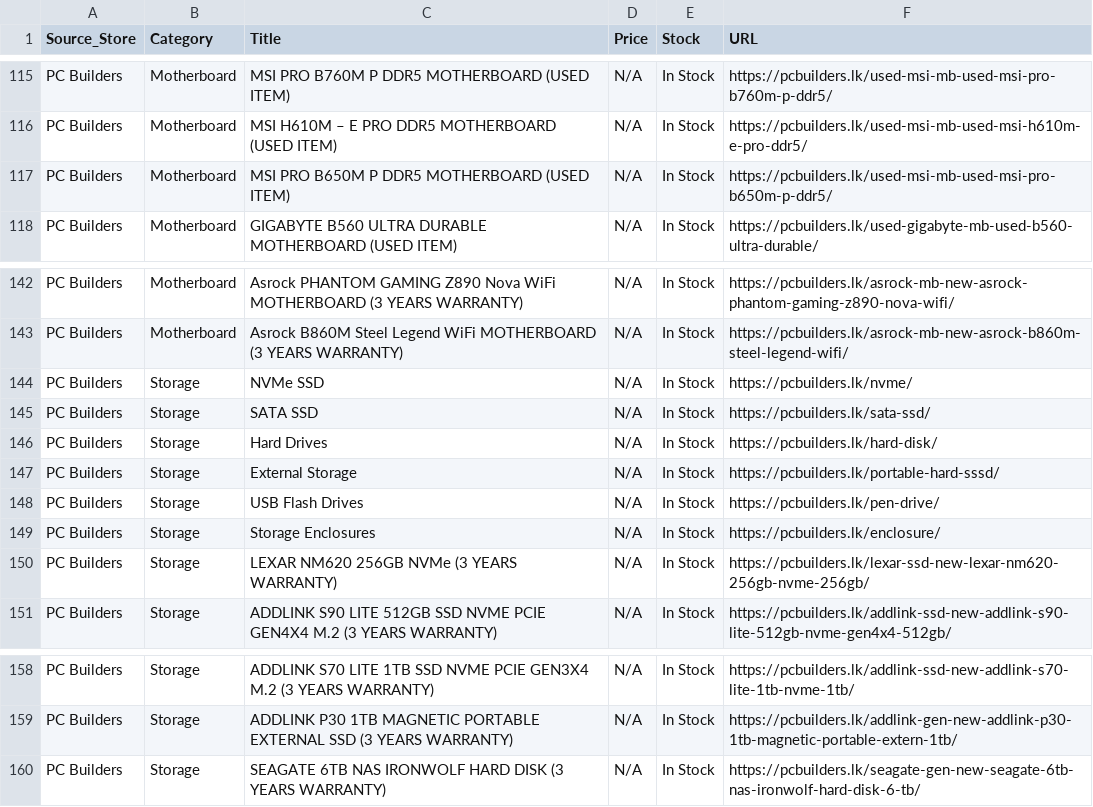
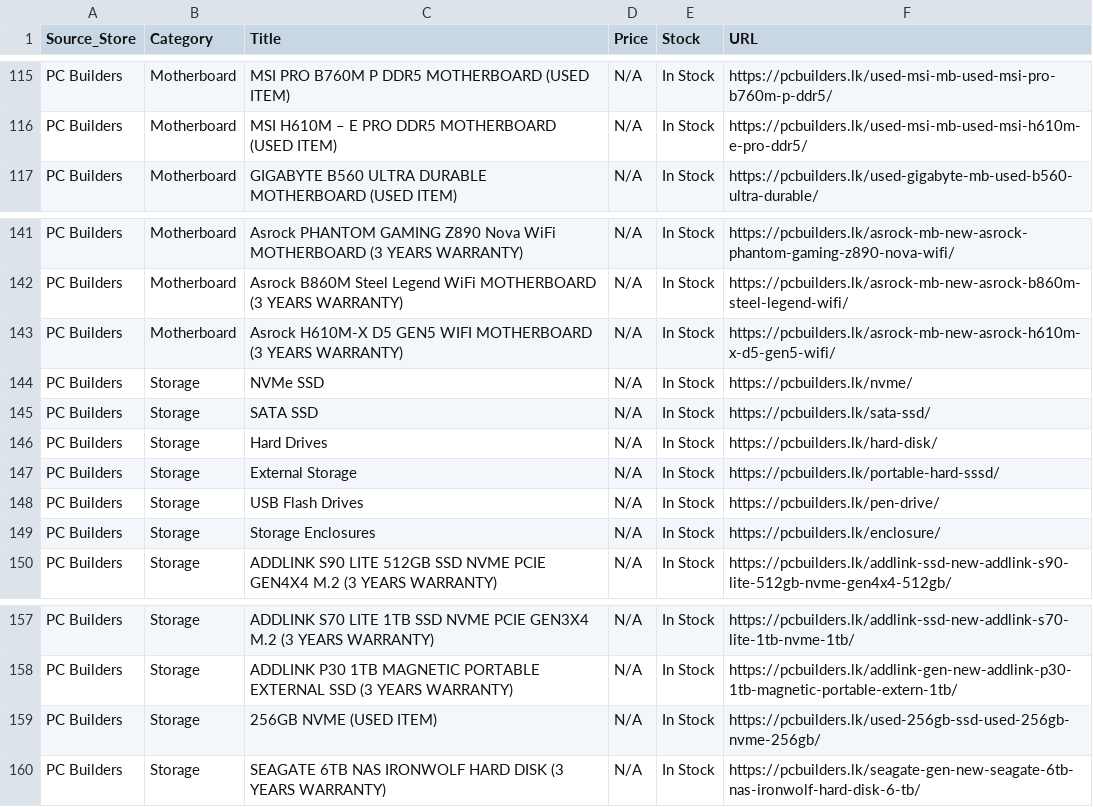
Before and after one commit to ChalanaDilshan/rig-recon, a CSV file: data/raw/pc_builders_all_products.csv, drawn as a sheet; only a part is shown, gaps mark what is left out.

```diff
--- a/data/raw/pc_builders_all_products.csv
+++ b/data/raw/pc_builders_all_products.csv
@@ -116,3 +116,2 @@ PC Builders,Motherboard,MSI PRO B760M P DDR5 MOTHERBOARD (USED ITEM),N/A,In Stoc
 PC Builders,Motherboard,MSI H610M – E PRO DDR5 MOTHERBOARD (USED ITEM),N/A,In Stock,https://pcbuilders.lk/used-msi-mb-used-msi-h610m-e-pro-ddr5/
-PC Builders,Motherboard,MSI PRO B650M P DDR5 MOTHERBOARD (USED ITEM),N/A,In Stock,https://pcbuilders.lk/used-msi-mb-used-msi-pro-b650m-p-ddr5/
 PC Builders,Motherboard,GIGABYTE B560 ULTRA DURABLE MOTHERBOARD (USED ITEM),N/A,In Stock,https://pcbuilders.lk/used-gigabyte-mb-used-b560-ultra-durable/
@@ -143,2 +142,3 @@ PC Builders,Motherboard,Asrock PHANTOM GAMING Z890 Nova WiFi MOTHERBOARD (3 YEAR
 PC Builders,Motherboard,Asrock B860M Steel Legend WiFi MOTHERBOARD (3 YEARS WARRANTY),N/A,In Stock,https://pcbuilders.lk/asrock-mb-new-asrock-b860m-steel-legend-wifi/
+PC Builders,Motherboard,Asrock H610M-X D5 GEN5 WIFI MOTHERBOARD (3 YEARS WARRANTY),N/A,In Stock,https://pcbuilders.lk/asrock-mb-new-asrock-h610m-x-d5-gen5-wifi/
 PC Builders,Storage,NVMe SSD,N/A,In Stock,https://pcbuilders.lk/nvme/
@@ -149,3 +149,2 @@ PC Builders,Storage,USB Flash Drives,N/A,In Stock,https://pcbuilders.lk/pen-driv
 PC Builders,Storage,Storage Enclosures,N/A,In Stock,https://pcbuilders.lk/enclosure/
-PC Builders,Storage,LEXAR NM620 256GB NVMe (3 YEARS WARRANTY),N/A,In Stock,https://pcbuilders.lk/lexar-ssd-new-lexar-nm620-256gb-nvme-256gb/
 PC Builders,Storage,ADDLINK S90 LITE 512GB SSD NVME PCIE GEN4X4 M.2 (3 YEARS WARRANTY),N/A,In Stock,https://pcbuilders.lk/addlink-ssd-new-addlink-s90-lite-512gb-nvme-gen4x4-512gb/
@@ -159,2 +158,3 @@ PC Builders,Storage,ADDLINK S70 LITE 1TB SSD NVME PCIE GEN3X4 M.2 (3 YEARS WARRA
 PC Builders,Storage,ADDLINK P30 1TB MAGNETIC PORTABLE EXTERNAL SSD (3 YEARS WARRANTY),N/A,In Stock,https://pcbuilders.lk/addlink-gen-new-addlink-p30-1tb-magnetic-portable-extern-1tb/
+PC Builders,Storage,256GB NVME (USED ITEM),N/A,In Stock,https://pcbuilders.lk/used-256gb-ssd-used-256gb-nvme-256gb/
 PC Builders,Storage,SEAGATE 6TB NAS IRONWOLF HARD DISK (3 YEARS WARRANTY),N/A,In Stock,https://pcbuilders.lk/seagate-gen-new-seagate-6tb-nas-ironwolf-hard-disk-6-tb/
```
Also changed, not shown: data/raw/nanotek_all_products.csv, 4 other files.
